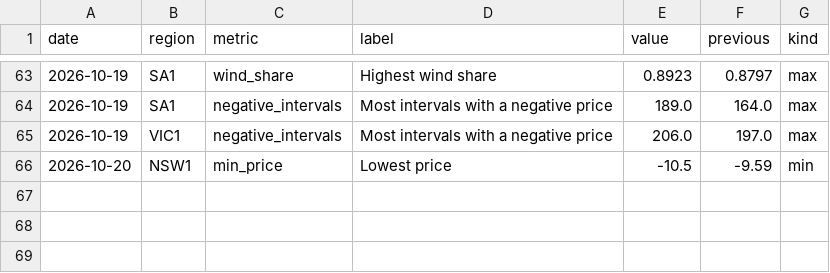
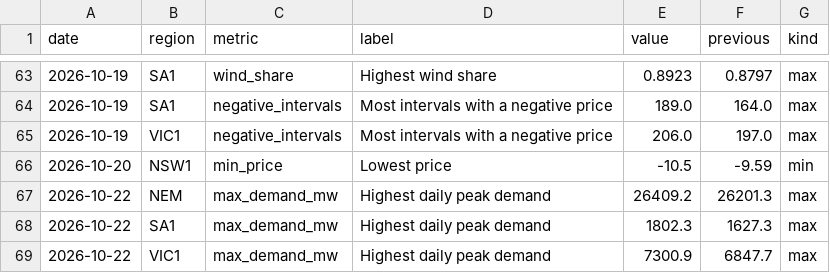
Before and after one commit to Guinerve/nem-pulse, a CSV file: data/records.csv, drawn as a sheet; only a part is shown, gaps mark what is left out; the diff names each change by its address in the sheet, - before the commit and + after, or states it on an @@ line.

```diff
--- a/data/records.csv
+++ b/data/records.csv
+row 67: 2026-10-22 | NEM | max_demand_mw | Highest daily peak demand | 26409.2 | 26201.3 | max
+row 68: 2026-10-22 | SA1 | max_demand_mw | Highest daily peak demand | 1802.3 | 1627.3 | max
+row 69: 2026-10-22 | VIC1 | max_demand_mw | Highest daily peak demand | 7300.9 | 6847.7 | max
```
Also changed, not shown: data/latest.csv, 5 other files.
